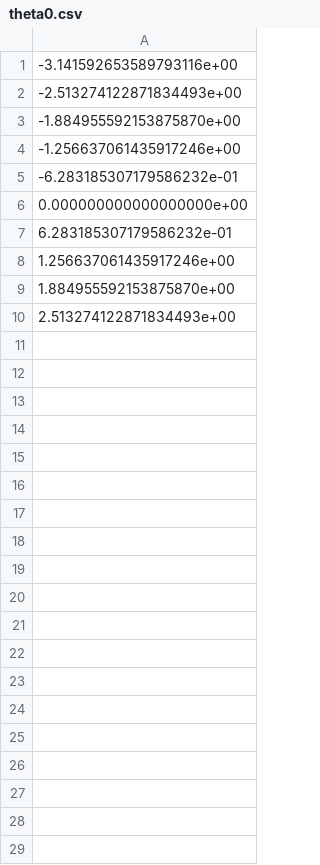
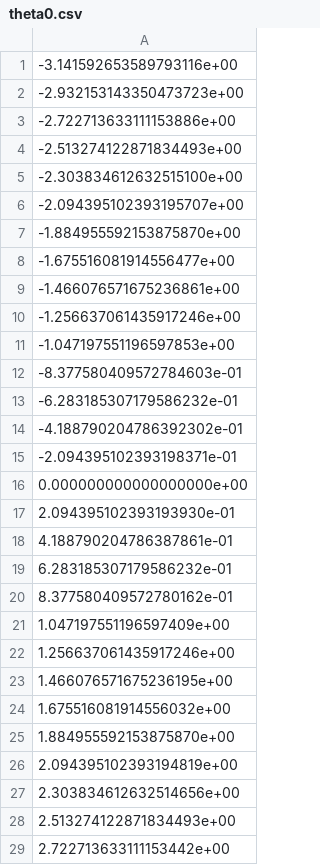
Before and after one commit to BrooksResearchGroup-UM/FastMBAR, a CSV file: examples/butane/output/theta0.csv, drawn as a sheet; only a part is shown; the diff covers the shown part only.

Commit message:
add butane example

```diff
--- a/examples/butane/output/theta0.csv
+++ b/examples/butane/output/theta0.csv
@@ -1,10 +1,29 @@
 -3.141592653589793116e+00
+-2.932153143350473723e+00
+-2.722713633111153886e+00
 -2.513274122871834493e+00
+-2.303834612632515100e+00
+-2.094395102393195707e+00
 -1.884955592153875870e+00
+-1.675516081914556477e+00
+-1.466076571675236861e+00
 -1.256637061435917246e+00
+-1.047197551196597853e+00
+-8.377580409572784603e-01
 -6.283185307179586232e-01
+-4.188790204786392302e-01
+-2.094395102393198371e-01
 0.000000000000000000e+00
+2.094395102393193930e-01
+4.188790204786387861e-01
 6.283185307179586232e-01
+8.377580409572780162e-01
+1.047197551196597409e+00
 1.256637061435917246e+00
+1.466076571675236195e+00
+1.675516081914556032e+00
 1.884955592153875870e+00
+2.094395102393194819e+00
+2.303834612632514656e+00
 2.513274122871834493e+00
+2.722713633111153442e+00
```
Also changed, not shown: 1 added row elsewhere in this file, 5 other files.
